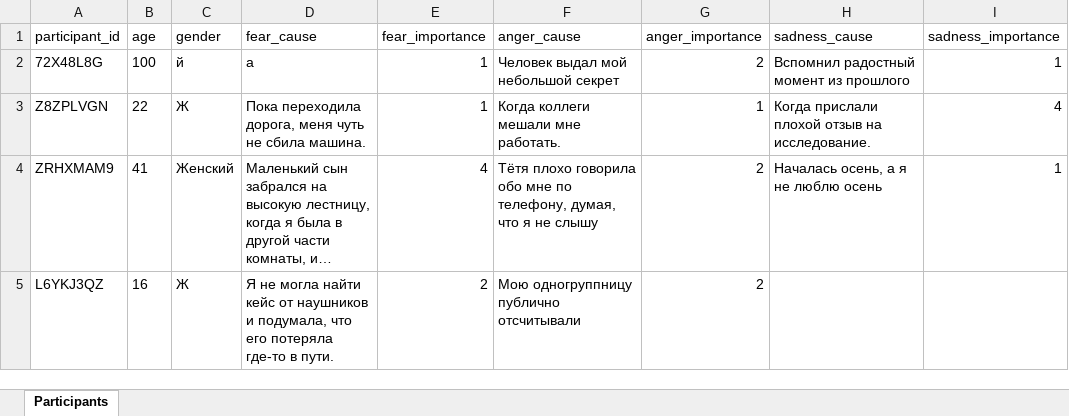
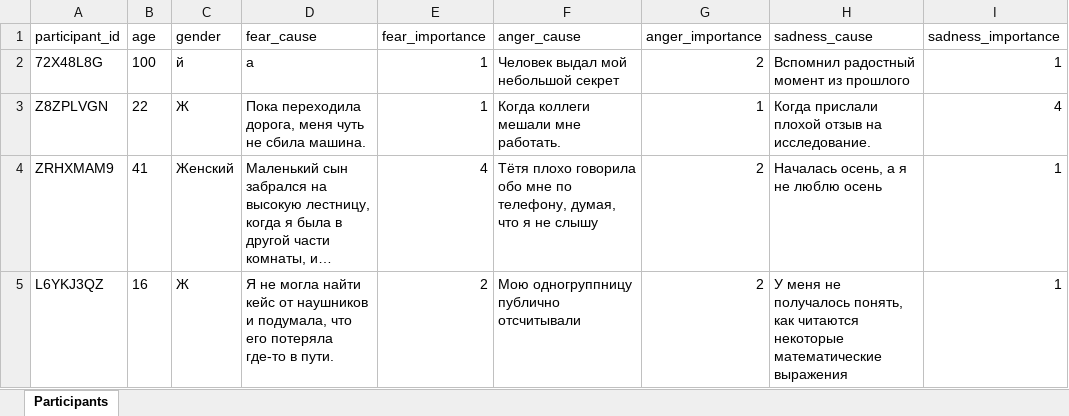
Before and after one commit to aapushnikov/intensity_profiles, an Excel workbook: dataset/participant.xlsx, sheet Participants, drawn as a sheet; long unchanged cells end in …; values as stored, in another font and other column widths than the file's, no borders; the diff names each change by its address in the sheet, - before the commit and + after, or states it on an @@ line.

Commit message:
Update participant L6YKJ3QZ

```diff
--- a/dataset/participant.xlsx (sheet Participants)
+++ b/dataset/participant.xlsx (sheet Participants)
-H5 (sadness_cause): (empty)
+H5 (sadness_cause): У меня не получалось понять, как читаются некоторые математические выражения
-I5 (sadness_importance): (empty)
+I5 (sadness_importance): 1
```
